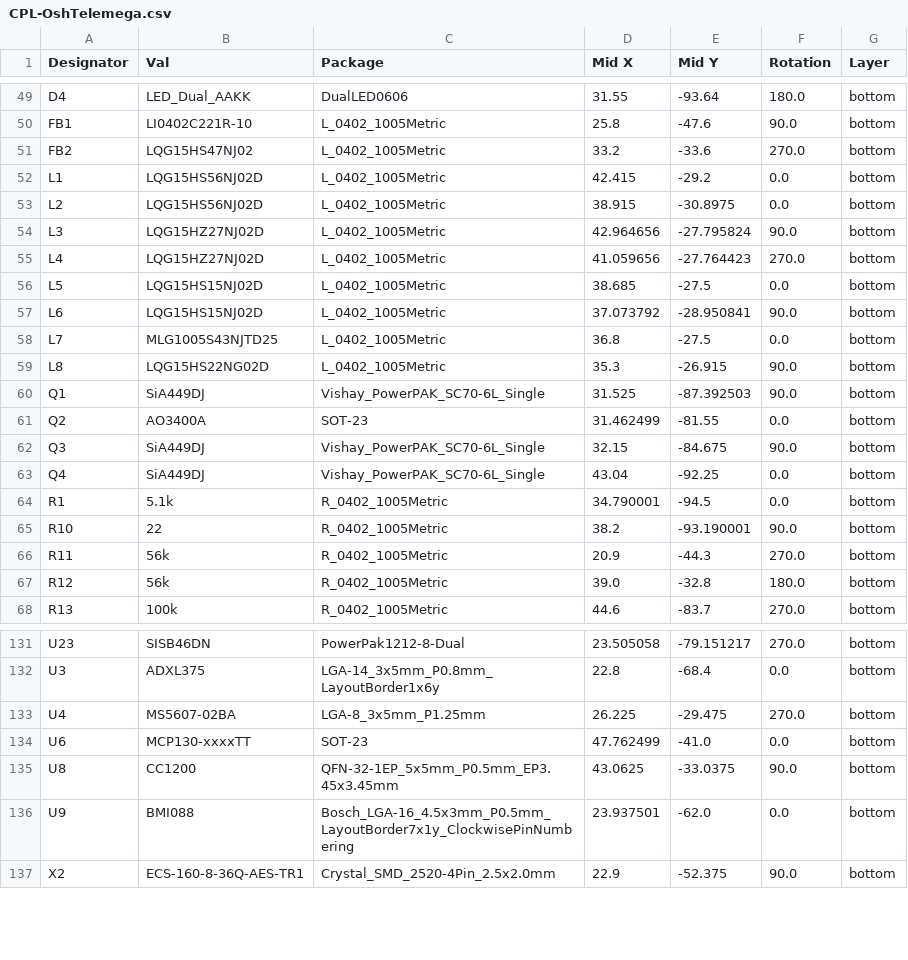
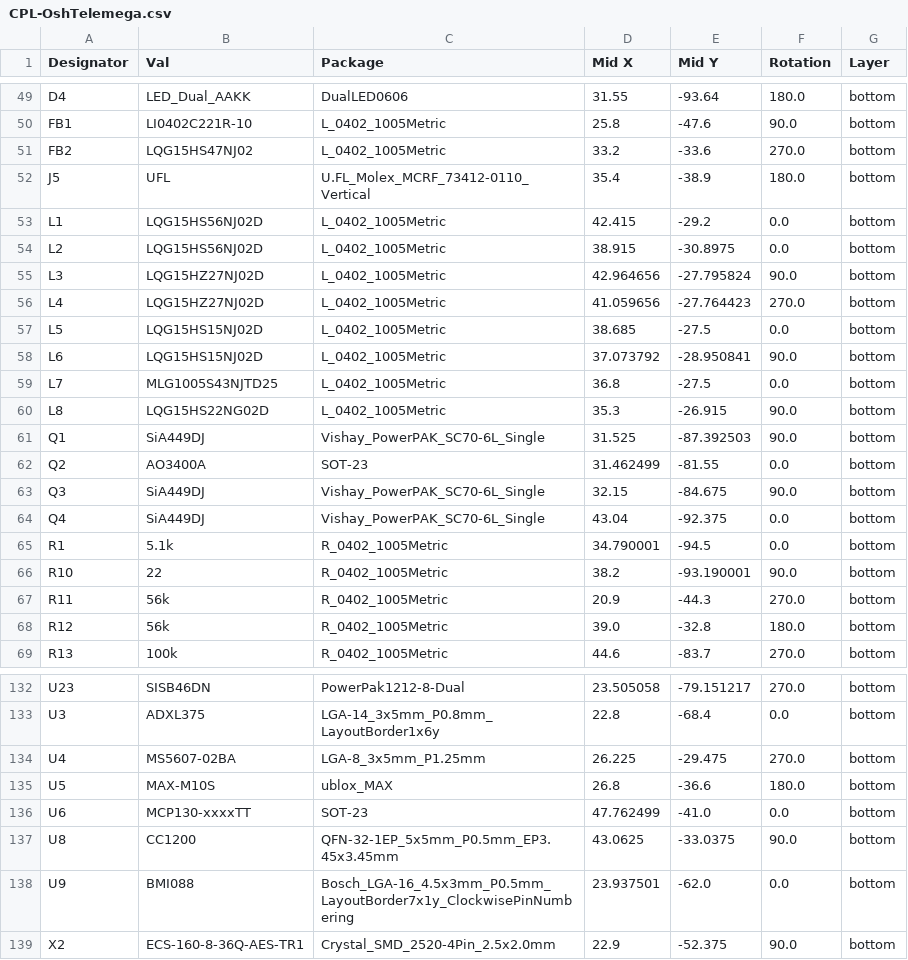
Before and after one commit to Kev1n8088/OshTelemega, a CSV file: jlcpcb/production_files/CPL-OshTelemega.csv, drawn as a sheet; only a part is shown, gaps mark what is left out.

```diff
--- a/jlcpcb/production_files/CPL-OshTelemega.csv
+++ b/jlcpcb/production_files/CPL-OshTelemega.csv
@@ -51,2 +51,3 @@ FB1,LI0402C221R-10,L_0402_1005Metric,25.8,-47.6,90.0,bottom
 FB2,LQG15HS47NJ02,L_0402_1005Metric,33.2,-33.6,270.0,bottom
+J5,UFL,U.FL_Molex_MCRF_73412-0110_Vertical,35.4,-38.9,180.0,bottom
 L1,LQG15HS56NJ02D,L_0402_1005Metric,42.415,-29.2,0.0,bottom
@@ -62,3 +63,3 @@ Q2,AO3400A,SOT-23,31.462499,-81.55,0.0,bottom
 Q3,SiA449DJ,Vishay_PowerPAK_SC70-6L_Single,32.15,-84.675,90.0,bottom
-Q4,SiA449DJ,Vishay_PowerPAK_SC70-6L_Single,43.04,-92.25,0.0,bottom
+Q4,SiA449DJ,Vishay_PowerPAK_SC70-6L_Single,43.04,-92.375,0.0,bottom
 R1,5.1k,R_0402_1005Metric,34.790001,-94.5,0.0,bottom
@@ -133,2 +134,3 @@ U3,ADXL375,LGA-14_3x5mm_P0.8mm_LayoutBorder1x6y,22.8,-68.4,0.0,bottom
 U4,MS5607-02BA,LGA-8_3x5mm_P1.25mm,26.225,-29.475,270.0,bottom
+U5,MAX-M10S,ublox_MAX,26.8,-36.6,180.0,bottom
 U6,MCP130-xxxxTT,SOT-23,47.762499,-41.0,0.0,bottom
```
Also changed, not shown: jlcpcb/production_files/BOM-OshTelemega.csv, 16 other files.
